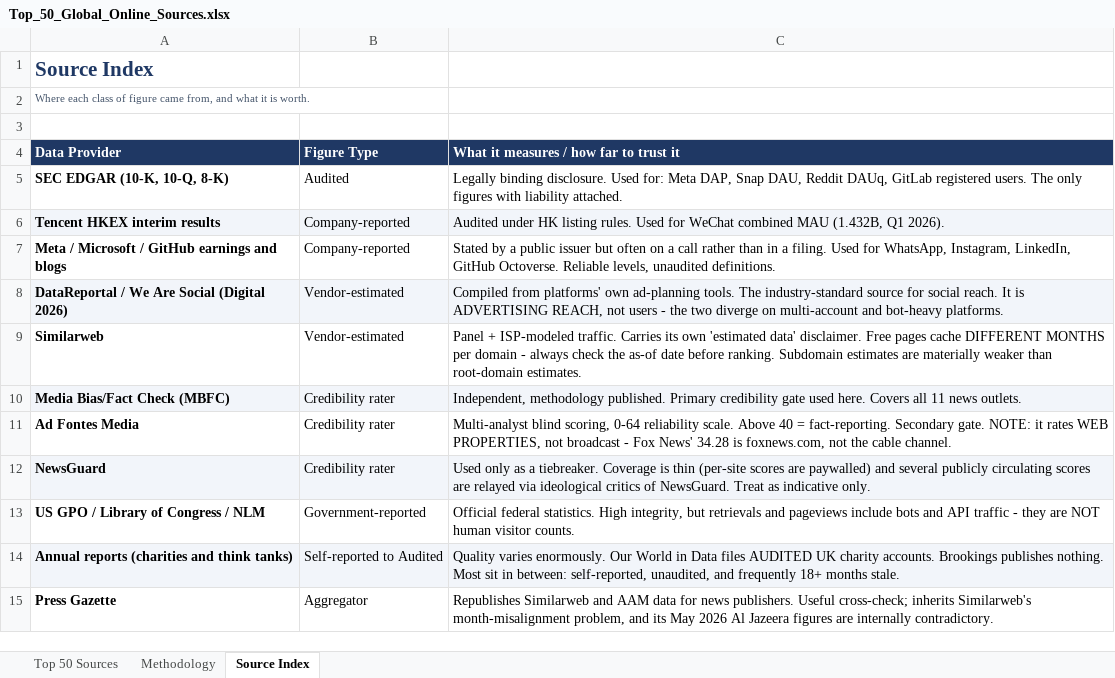
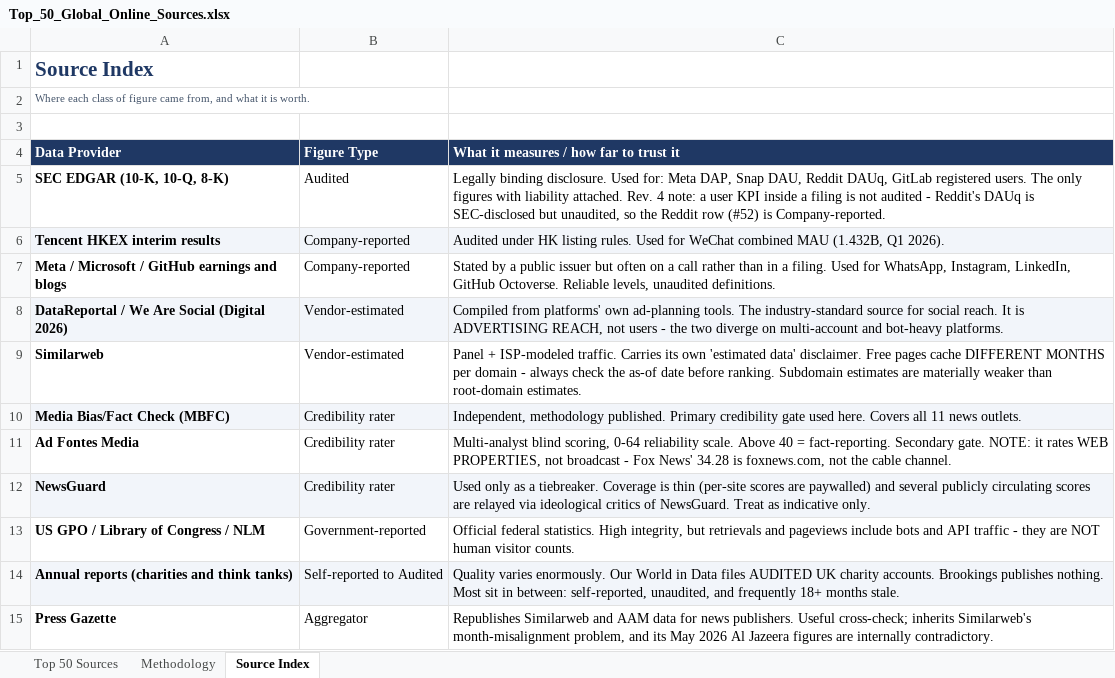
Before and after one commit to jennifer-mckinney/pulse-of-ai, an Excel workbook: docs/requirements/Top_50_Global_Online_Sources.xlsx, sheet Source Index, drawn as a sheet; values as stored, in another font and other column widths than the file's, no borders; the diff names each change by its address in the sheet, - before the commit and + after, or states it on an @@ line.

```diff
--- a/docs/requirements/Top_50_Global_Online_Sources.xlsx (sheet Source Index)
+++ b/docs/requirements/Top_50_Global_Online_Sources.xlsx (sheet Source Index)
-C5: …liability attached.
+C5: …liability attached. Rev. 4 note: a user KPI inside a filing is not audited - Reddit's DAUq is SEC-disclosed but unaudited, so the Reddit row (#52) is Company-reported.
```
Also changed, not shown: sheet Top 50 Sources, sheet Methodology, 4 other files.
